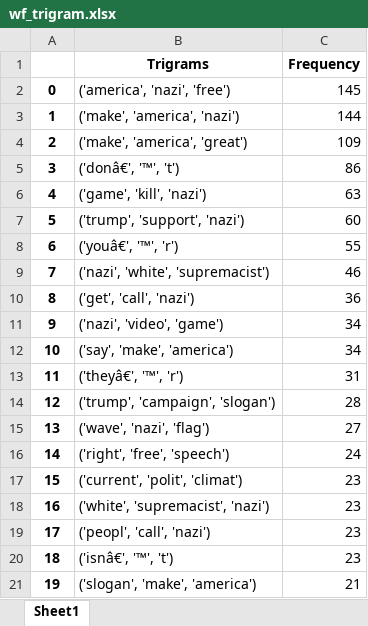
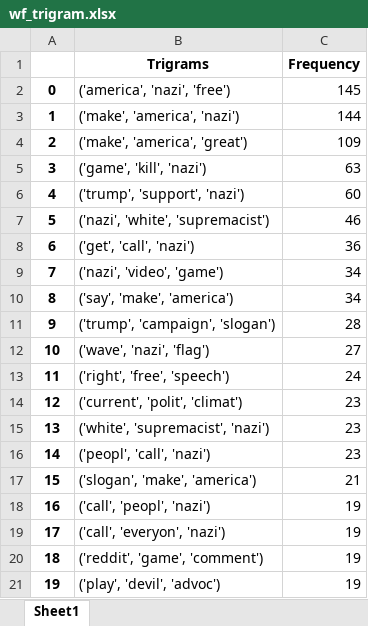
Before and after one commit to ga-95/history_videogame, an Excel workbook: wf_trigram.xlsx, sheet Sheet1, drawn as a sheet; only a part is shown; values as stored, in another font and other column widths than the file's, no borders; the diff covers the shown part only; the diff names each change by its address in the sheet, - before the commit and + after, or states it on an @@ line.

```diff
--- a/wf_trigram.xlsx (sheet Sheet1)
+++ b/wf_trigram.xlsx (sheet Sheet1)
-B5 (Trigrams): ('donâ€', '™', 't')
+B5 (Trigrams): ('game', 'kill', 'nazi')
-C5 (Frequency): 86
+C5 (Frequency): 63
-B6 (Trigrams): ('game', 'kill', 'nazi')
+B6 (Trigrams): ('trump', 'support', 'nazi')
-C6 (Frequency): 63
+C6 (Frequency): 60
-B7 (Trigrams): ('trump', 'support', 'nazi')
+B7 (Trigrams): ('nazi', 'white', 'supremacist')
-C7 (Frequency): 60
+C7 (Frequency): 46
-B8 (Trigrams): ('youâ€', '™', 'r')
+B8 (Trigrams): ('get', 'call', 'nazi')
-C8 (Frequency): 55
+C8 (Frequency): 36
-B9 (Trigrams): ('nazi', 'white', 'supremacist')
+B9 (Trigrams): ('nazi', 'video', 'game')
-C9 (Frequency): 46
+C9 (Frequency): 34
-B10 (Trigrams): ('get', 'call', 'nazi')
+B10 (Trigrams): ('say', 'make', 'america')
-C10 (Frequency): 36
+C10 (Frequency): 34
-B11 (Trigrams): ('nazi', 'video', 'game')
+B11 (Trigrams): ('trump', 'campaign', 'slogan')
-C11 (Frequency): 34
+C11 (Frequency): 28
-B12 (Trigrams): ('say', 'make', 'america')
+B12 (Trigrams): ('wave', 'nazi', 'flag')
-C12 (Frequency): 34
+C12 (Frequency): 27
-B13 (Trigrams): ('theyâ€', '™', 'r')
+B13 (Trigrams): ('right', 'free', 'speech')
-C13 (Frequency): 31
+C13 (Frequency): 24
-B14 (Trigrams): ('trump', 'campaign', 'slogan')
+B14 (Trigrams): ('current', 'polit', 'climat')
-C14 (Frequency): 28
+C14 (Frequency): 23
-B15 (Trigrams): ('wave', 'nazi', 'flag')
+B15 (Trigrams): ('white', 'supremacist', 'nazi')
-C15 (Frequency): 27
+C15 (Frequency): 23
-B16 (Trigrams): ('right', 'free', 'speech')
+B16 (Trigrams): ('peopl', 'call', 'nazi')
-C16 (Frequency): 24
+C16 (Frequency): 23
-B17 (Trigrams): ('current', 'polit', 'climat')
+B17 (Trigrams): ('slogan', 'make', 'america')
-C17 (Frequency): 23
+C17 (Frequency): 21
-B18 (Trigrams): ('white', 'supremacist', 'nazi')
+B18 (Trigrams): ('call', 'peopl', 'nazi')
-C18:C20 (Frequency): 23
+C18:C20 (Frequency): 19
-B19 (Trigrams): ('peopl', 'call', 'nazi')
+B19 (Trigrams): ('call', 'everyon', 'nazi')
-B20 (Trigrams): ('isnâ€', '™', 't')
+B20 (Trigrams): ('reddit', 'game', 'comment')
-B21 (Trigrams): ('slogan', 'make', 'america')
+B21 (Trigrams): ('play', 'devil', 'advoc')
-C21 (Frequency): 21
+C21 (Frequency): 19
```
Also changed, not shown: 112 edited cells elsewhere in this sheet, civ_abs_words_frequency.xlsx, civ_bigram.xlsx, 11 other files.
